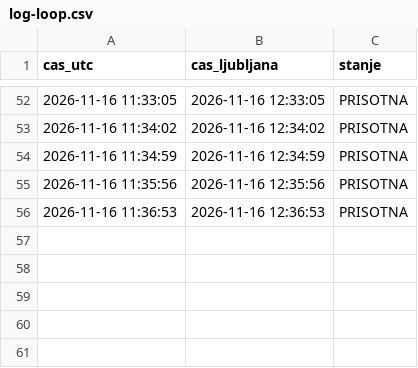
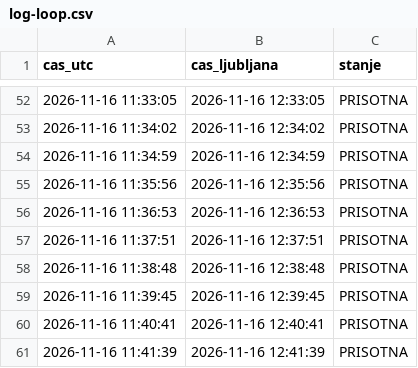
Before and after one commit to DzoniWajsmiler/kocka-monitor, a CSV file: log-loop.csv, drawn as a sheet; only a part is shown, gaps mark what is left out; the diff names each change by its address in the sheet, - before the commit and + after, or states it on an @@ line.

Commit message:
loop

```diff
--- a/log-loop.csv
+++ b/log-loop.csv
+row 57: 2026-11-16 11:37:51 | 2026-11-16 12:37:51 | PRISOTNA
+row 58: 2026-11-16 11:38:48 | 2026-11-16 12:38:48 | PRISOTNA
+row 59: 2026-11-16 11:39:45 | 2026-11-16 12:39:45 | PRISOTNA
+row 60: 2026-11-16 11:40:41 | 2026-11-16 12:40:41 | PRISOTNA
+row 61: 2026-11-16 11:41:39 | 2026-11-16 12:41:39 | PRISOTNA
```
